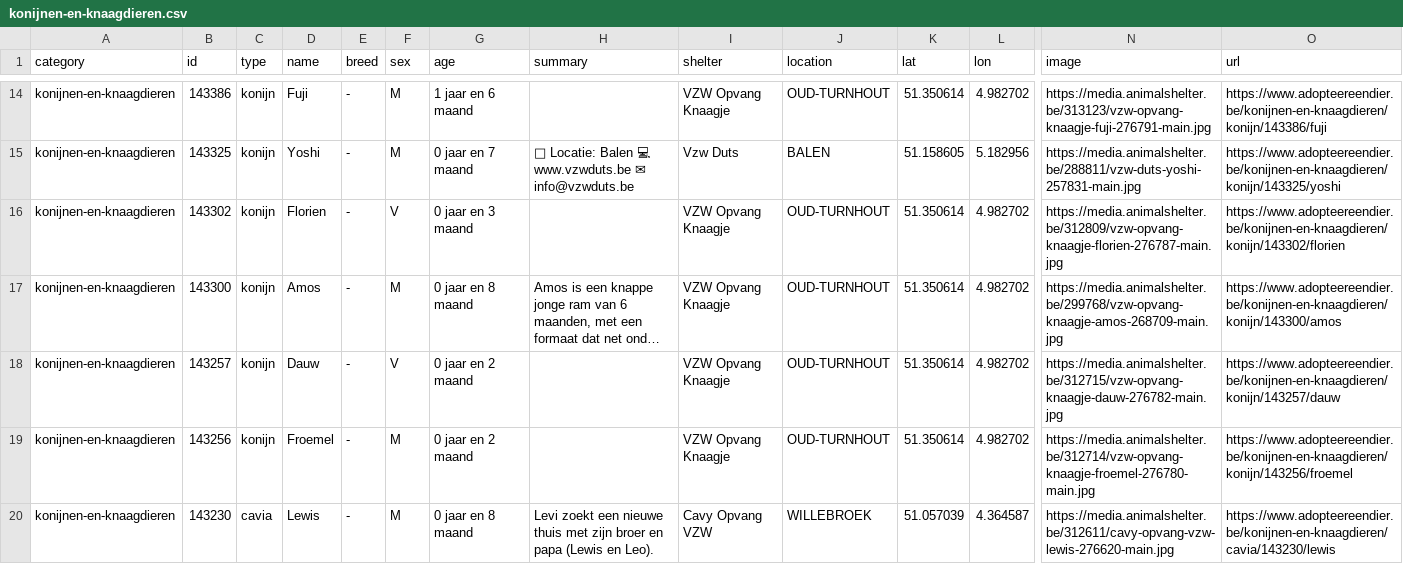
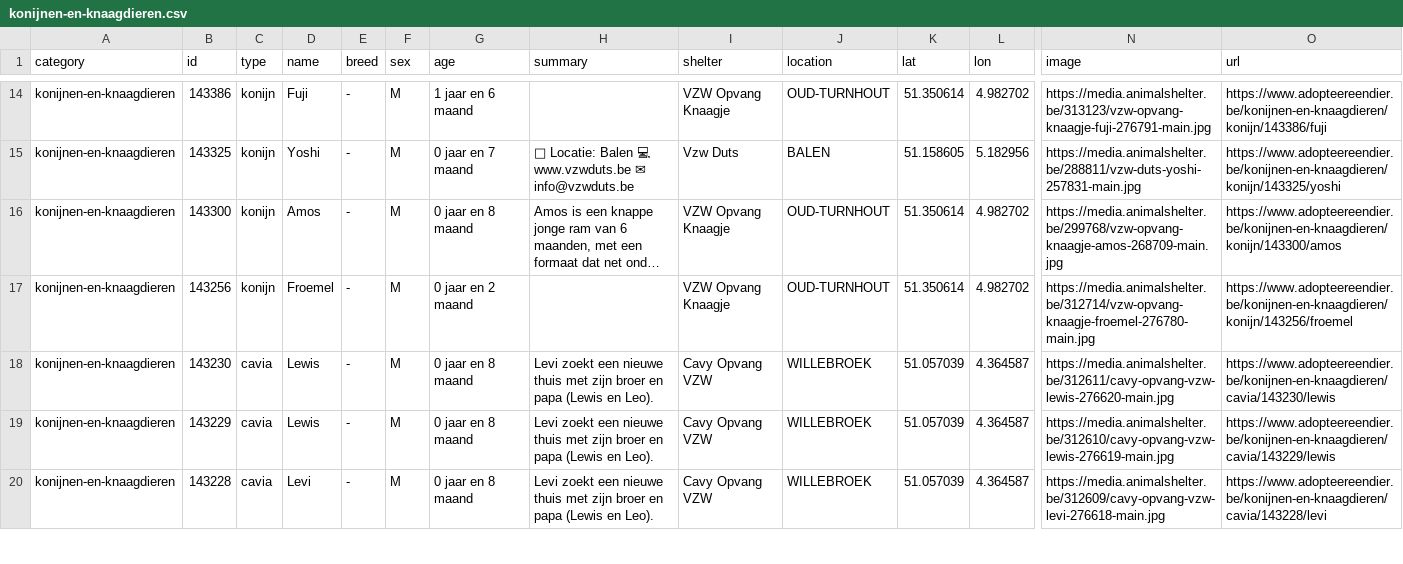
Before and after one commit to HansF/kitties, a CSV file: data/per-soort/konijnen-en-knaagdieren.csv, drawn as a sheet; only a part is shown, gaps mark what is left out; the shorter side is filled out with more unchanged rows; long unchanged cells end in …; rows hold the shown columns only; the diff names each change by its address in the sheet, - before the commit and + after, or states it on an @@ line.

```diff
--- a/data/per-soort/konijnen-en-knaagdieren.csv
+++ b/data/per-soort/konijnen-en-knaagdieren.csv
-row 16: konijnen-en-knaagdieren | 143302 | konijn | Florien | - | V | 0 jaar en 3 maand |  | VZW Opvang Knaagje | OUD-TURNHOUT | 51.350614 | 4.982702 | https://media.animalshelter.be/312809/vzw-opvang-knaagje-florien-276787-main.jpg | https://www.adopteereendier.be/konijnen-en-knaagdieren/konijn/143302/florien
-row 18: konijnen-en-knaagdieren | 143257 | konijn | Dauw | - | V | 0 jaar en 2 maand |  | VZW Opvang Knaagje | OUD-TURNHOUT | 51.350614 | 4.982702 | https://media.animalshelter.be/312715/vzw-opvang-knaagje-dauw-276782-main.jpg | https://www.adopteereendier.be/konijnen-en-knaagdieren/konijn/143257/dauw
```
Also changed, not shown: data/animals.csv, data/changes.csv, 54 other files.
